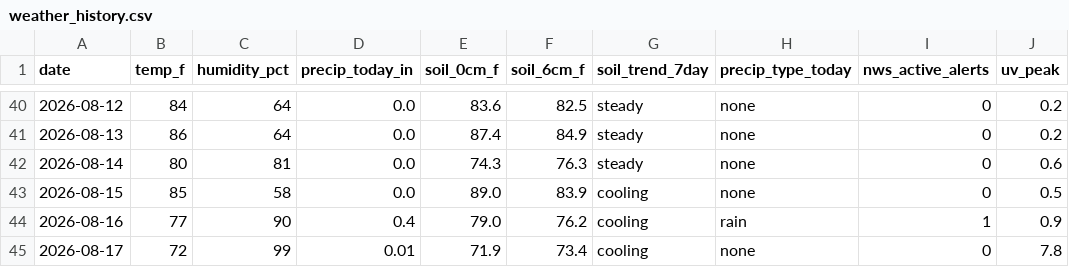
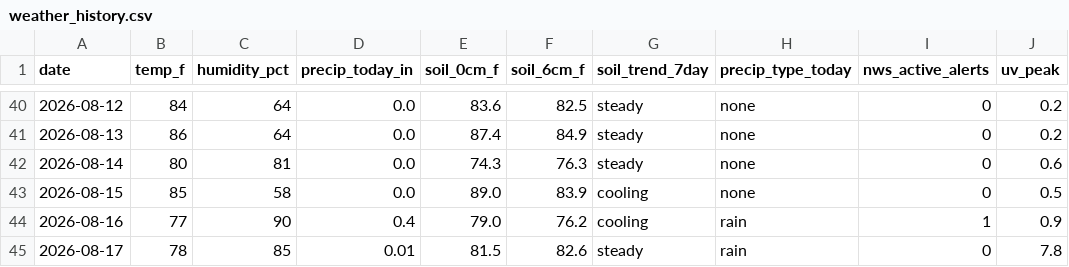
Before and after one commit to RDBFarm/rdbf-weather, a CSV file: weather_history.csv, drawn as a sheet; only a part is shown, gaps mark what is left out; the diff names each change by its address in the sheet, - before the commit and + after, or states it on an @@ line.

```diff
--- a/weather_history.csv
+++ b/weather_history.csv
-B45 (temp_f): 72
+B45 (temp_f): 78
-C45 (humidity_pct): 99
+C45 (humidity_pct): 85
-E45 (soil_0cm_f): 71.9
+E45 (soil_0cm_f): 81.5
-F45 (soil_6cm_f): 73.4
+F45 (soil_6cm_f): 82.6
-G45 (soil_trend_7day): cooling
+G45 (soil_trend_7day): steady
-H45 (precip_type_today): none
+H45 (precip_type_today): rain
```
Also changed, not shown: 1 other file.
